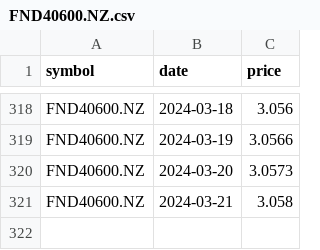
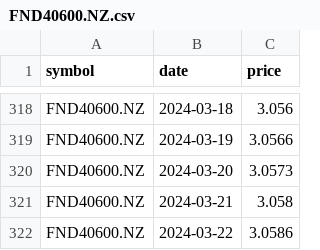
Before and after one commit to lihop/quotes, a CSV file: FND40600.NZ.csv, drawn as a sheet; only a part is shown, gaps mark what is left out.

```diff
--- a/FND40600.NZ.csv
+++ b/FND40600.NZ.csv
@@ -321 +321,2 @@ FND40600.NZ,2024-03-20,3.0573
 FND40600.NZ,2024-03-21,3.058
+FND40600.NZ,2024-03-22,3.0586
```
Also changed, not shown: FND78.NZ.csv, 3 other files.
